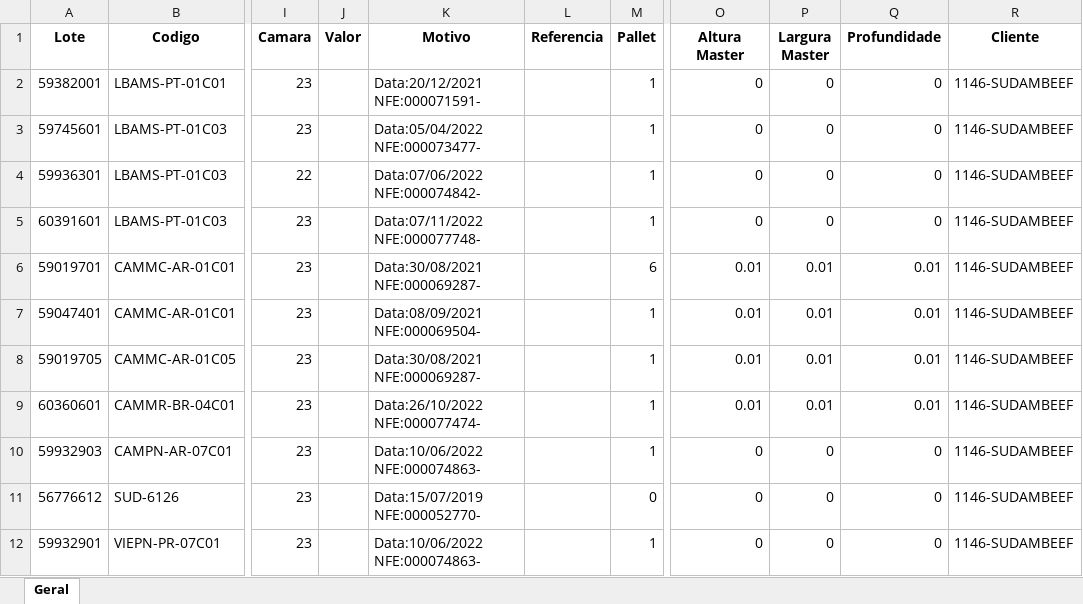
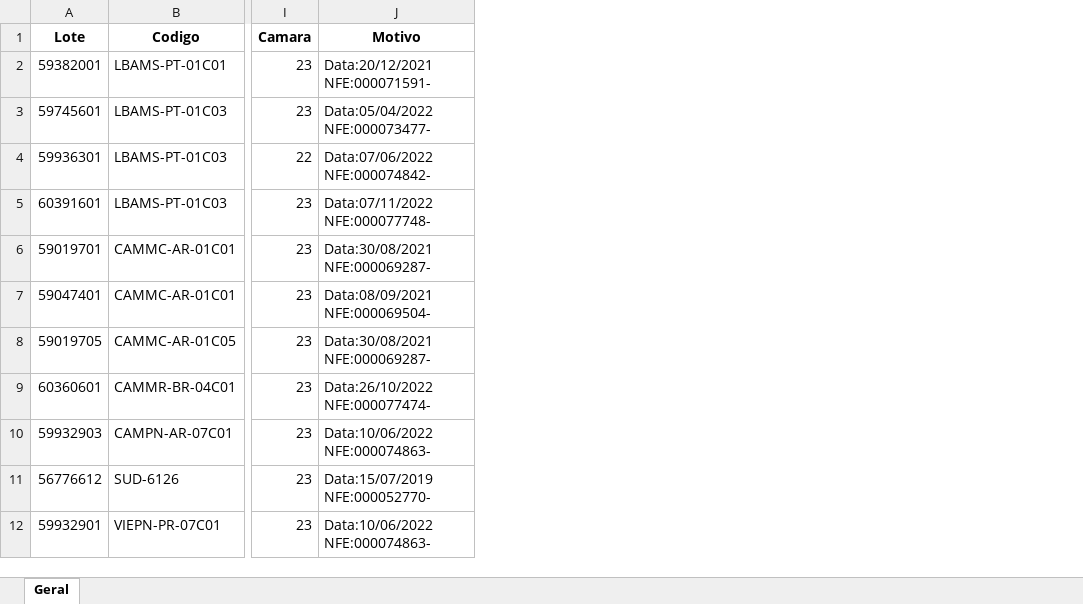
Before and after one commit to Karoladd/notes-estoque, an Excel workbook: excel/SaldoProdPJ.xlsx, sheet Geral, drawn as a sheet; only a part is shown, gaps mark what is left out; values as stored, in another font and other column widths than the file's, no borders; the diff names each change by its address in the sheet, - before the commit and + after, or states it on an @@ line.

```diff
--- a/excel/SaldoProdPJ.xlsx (sheet Geral)
+++ b/excel/SaldoProdPJ.xlsx (sheet Geral)
-column J (Valor), empty
-column L (Referencia), empty
-column M (Pallet), rows 2-12: 1 | 1 | 1 | 1 | 6 | 1 | 1 | 1 | 1 | 0 | 1
-column O (Altura Master), rows 2-12: 0 | 0 | 0 | 0 | 0.01 | 0.01 | 0.01 | 0.01 | 0 | 0 | 0
-column P (Largura Master), rows 2-12: 0 | 0 | 0 | 0 | 0.01 | 0.01 | 0.01 | 0.01 | 0 | 0 | 0
-column Q (Profundidade), rows 2-12: 0 | 0 | 0 | 0 | 0.01 | 0.01 | 0.01 | 0.01 | 0 | 0 | 0
-column R (Cliente), rows 2-12: all 1146-SUDAMBEEF
```
Also changed, not shown: excel/SaldoProdPF.xlsx, 15 other files.
